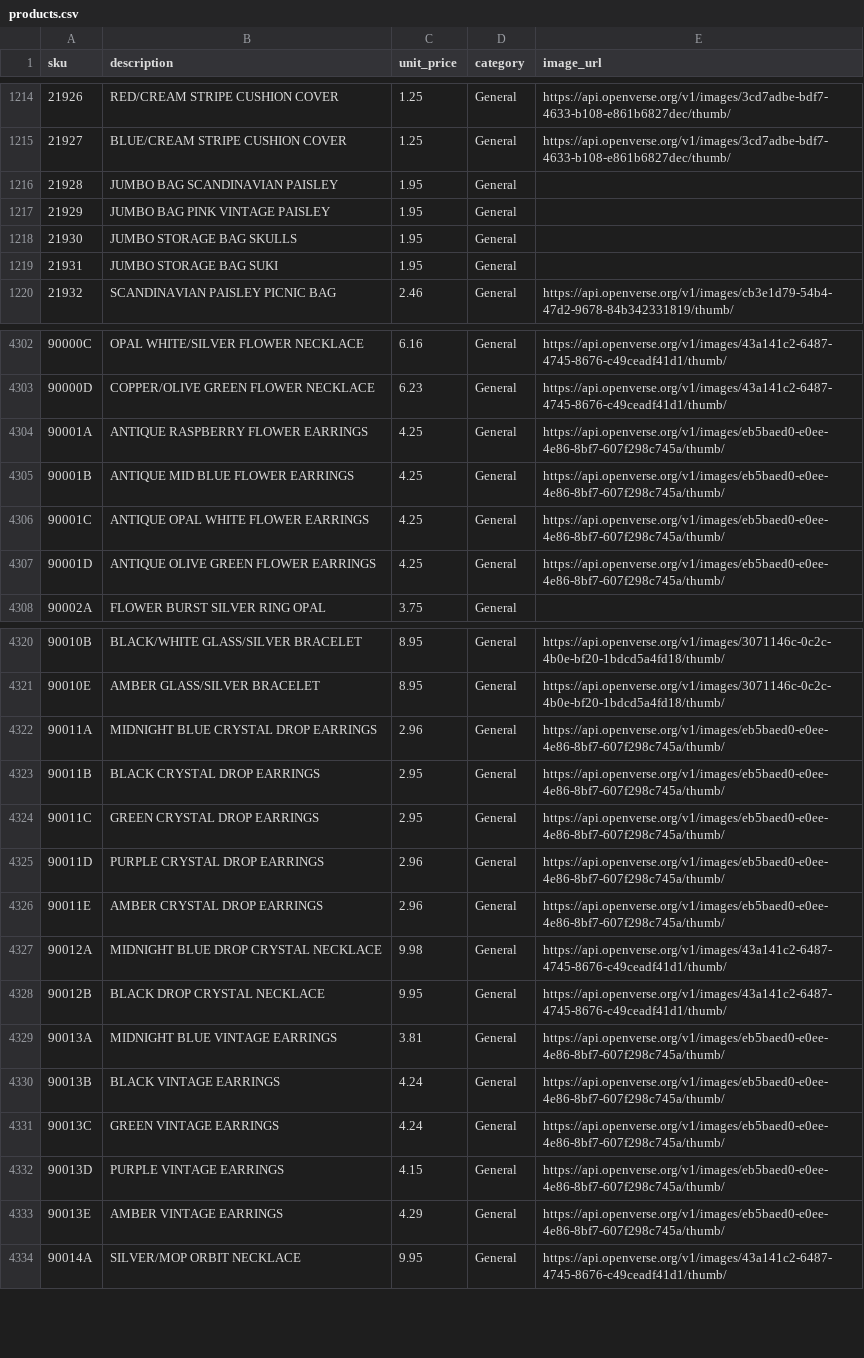
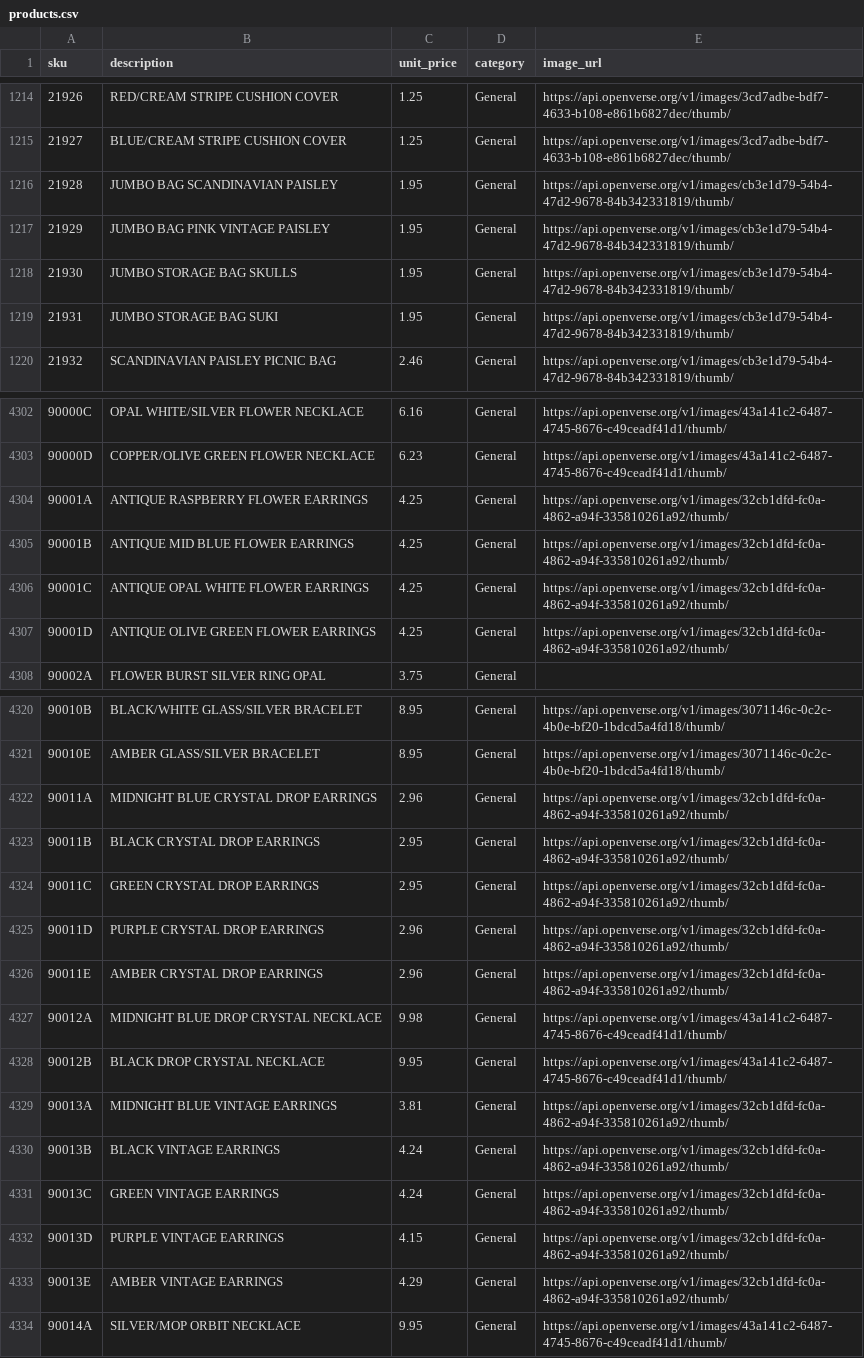
Before and after one commit to Gau190/dmml-2501-retail-recommender, a CSV file: data-mining/outputs/products.csv, drawn as a sheet; only a part is shown, gaps mark what is left out; the diff covers the shown part only.

Commit message:
Fix bad image match and complete image coverage for the rule network
Fixed a genuinely wrong match: the keyword 'EARRINGS' had resolved to a
Flickr photo titled 'Baby's Ear' (search false-positive on the 'ear'
substring) - an unrelated and inappropriate image for a jewelry product.
Replaced with a real jewelry photo, and scanned the full image cache for
similar child-related mismatches (found none other than this one; BABY/
BIB/CHILDREN/ENFANTS matches are legitimate since those products are
actually baby-themed).

Also gave all 67 SKUs that participate in the association-rule network
(52 as antecedent, i.e. every product that can show a 'Khách hàng cũng
mua' recommendation) a real image - was 41/67, now 67/67. These are the
products a demo walkthrough actually shows (home featured list, product
detail recommendations, cart recommendations), so this is the set worth
curating carefully rather than chasing broader catalog coverage - image
completeness isn't part of the assignment's grading criteria (2.1-2.6
are about the mining technique and its integration), only the products a
grader will actually see interacting with the recommendation feature.
Verified each new match visually before accepting (e.g. rejected a
'hand warmer' match that was actually an unrelated mystery-box unboxing
photo, and a 'paper plates' match that was a cluttered party scene, in
favor of cleaner single-item photos). Overall catalog coverage: 65.3%.

```diff
--- a/data-mining/outputs/products.csv
+++ b/data-mining/outputs/products.csv
@@ -1215,6 +1215,6 @@ sku,description,unit_price,category,image_url
 21927,BLUE/CREAM STRIPE CUSHION COVER,1.25,General,https://api.openverse.org/v1/images/3cd7adbe-bdf7-4633-b108-e861b6827dec/thumb/
-21928,JUMBO BAG SCANDINAVIAN PAISLEY,1.95,General,
-21929,JUMBO BAG PINK VINTAGE PAISLEY,1.95,General,
-21930,JUMBO STORAGE BAG SKULLS,1.95,General,
-21931,JUMBO STORAGE BAG SUKI,1.95,General,
+21928,JUMBO BAG SCANDINAVIAN PAISLEY,1.95,General,https://api.openverse.org/v1/images/cb3e1d79-54b4-47d2-9678-84b342331819/thumb/
+21929,JUMBO BAG PINK VINTAGE PAISLEY,1.95,General,https://api.openverse.org/v1/images/cb3e1d79-54b4-47d2-9678-84b342331819/thumb/
+21930,JUMBO STORAGE BAG SKULLS,1.95,General,https://api.openverse.org/v1/images/cb3e1d79-54b4-47d2-9678-84b342331819/thumb/
+21931,JUMBO STORAGE BAG SUKI,1.95,General,https://api.openverse.org/v1/images/cb3e1d79-54b4-47d2-9678-84b342331819/thumb/
 21932,SCANDINAVIAN PAISLEY PICNIC BAG,2.46,General,https://api.openverse.org/v1/images/cb3e1d79-54b4-47d2-9678-84b342331819/thumb/
@@ -4303,6 +4303,6 @@ sku,description,unit_price,category,image_url
 90000D,COPPER/OLIVE GREEN FLOWER NECKLACE,6.23,General,https://api.openverse.org/v1/images/43a141c2-6487-4745-8676-c49ceadf41d1/thumb/
-90001A,ANTIQUE RASPBERRY FLOWER EARRINGS,4.25,General,https://api.openverse.org/v1/images/eb5baed0-e0ee-4e86-8bf7-607f298c745a/thumb/
-90001B,ANTIQUE MID BLUE FLOWER EARRINGS,4.25,General,https://api.openverse.org/v1/images/eb5baed0-e0ee-4e86-8bf7-607f298c745a/thumb/
-90001C,ANTIQUE OPAL WHITE FLOWER EARRINGS,4.25,General,https://api.openverse.org/v1/images/eb5baed0-e0ee-4e86-8bf7-607f298c745a/thumb/
-90001D,ANTIQUE OLIVE GREEN FLOWER EARRINGS,4.25,General,https://api.openverse.org/v1/images/eb5baed0-e0ee-4e86-8bf7-607f298c745a/thumb/
+90001A,ANTIQUE RASPBERRY FLOWER EARRINGS,4.25,General,https://api.openverse.org/v1/images/32cb1dfd-fc0a-4862-a94f-335810261a92/thumb/
+90001B,ANTIQUE MID BLUE FLOWER EARRINGS,4.25,General,https://api.openverse.org/v1/images/32cb1dfd-fc0a-4862-a94f-335810261a92/thumb/
+90001C,ANTIQUE OPAL WHITE FLOWER EARRINGS,4.25,General,https://api.openverse.org/v1/images/32cb1dfd-fc0a-4862-a94f-335810261a92/thumb/
+90001D,ANTIQUE OLIVE GREEN FLOWER EARRINGS,4.25,General,https://api.openverse.org/v1/images/32cb1dfd-fc0a-4862-a94f-335810261a92/thumb/
 90002A,FLOWER BURST SILVER RING OPAL,3.75,General,
@@ -4321,14 +4321,14 @@ sku,description,unit_price,category,image_url
 90010E,AMBER GLASS/SILVER BRACELET,8.95,General,https://api.openverse.org/v1/images/3071146c-0c2c-4b0e-bf20-1bdcd5a4fd18/thumb/
-90011A,MIDNIGHT BLUE CRYSTAL DROP EARRINGS,2.96,General,https://api.openverse.org/v1/images/eb5baed0-e0ee-4e86-8bf7-607f298c745a/thumb/
-90011B,BLACK CRYSTAL DROP EARRINGS,2.95,General,https://api.openverse.org/v1/images/eb5baed0-e0ee-4e86-8bf7-607f298c745a/thumb/
-90011C,GREEN CRYSTAL DROP EARRINGS,2.95,General,https://api.openverse.org/v1/images/eb5baed0-e0ee-4e86-8bf7-607f298c745a/thumb/
-90011D,PURPLE CRYSTAL DROP EARRINGS,2.96,General,https://api.openverse.org/v1/images/eb5baed0-e0ee-4e86-8bf7-607f298c745a/thumb/
-90011E,AMBER CRYSTAL DROP EARRINGS,2.96,General,https://api.openverse.org/v1/images/eb5baed0-e0ee-4e86-8bf7-607f298c745a/thumb/
+90011A,MIDNIGHT BLUE CRYSTAL DROP EARRINGS,2.96,General,https://api.openverse.org/v1/images/32cb1dfd-fc0a-4862-a94f-335810261a92/thumb/
+90011B,BLACK CRYSTAL DROP EARRINGS,2.95,General,https://api.openverse.org/v1/images/32cb1dfd-fc0a-4862-a94f-335810261a92/thumb/
+90011C,GREEN CRYSTAL DROP EARRINGS,2.95,General,https://api.openverse.org/v1/images/32cb1dfd-fc0a-4862-a94f-335810261a92/thumb/
+90011D,PURPLE CRYSTAL DROP EARRINGS,2.96,General,https://api.openverse.org/v1/images/32cb1dfd-fc0a-4862-a94f-335810261a92/thumb/
+90011E,AMBER CRYSTAL DROP EARRINGS,2.96,General,https://api.openverse.org/v1/images/32cb1dfd-fc0a-4862-a94f-335810261a92/thumb/
 90012A,MIDNIGHT BLUE DROP CRYSTAL NECKLACE,9.98,General,https://api.openverse.org/v1/images/43a141c2-6487-4745-8676-c49ceadf41d1/thumb/
 90012B,BLACK DROP CRYSTAL NECKLACE,9.95,General,https://api.openverse.org/v1/images/43a141c2-6487-4745-8676-c49ceadf41d1/thumb/
-90013A,MIDNIGHT BLUE VINTAGE EARRINGS,3.81,General,https://api.openverse.org/v1/images/eb5baed0-e0ee-4e86-8bf7-607f298c745a/thumb/
-90013B,BLACK VINTAGE EARRINGS,4.24,General,https://api.openverse.org/v1/images/eb5baed0-e0ee-4e86-8bf7-607f298c745a/thumb/
-90013C,GREEN VINTAGE EARRINGS,4.24,General,https://api.openverse.org/v1/images/eb5baed0-e0ee-4e86-8bf7-607f298c745a/thumb/
-90013D,PURPLE VINTAGE EARRINGS,4.15,General,https://api.openverse.org/v1/images/eb5baed0-e0ee-4e86-8bf7-607f298c745a/thumb/
-90013E,AMBER VINTAGE EARRINGS,4.29,General,https://api.openverse.org/v1/images/eb5baed0-e0ee-4e86-8bf7-607f298c745a/thumb/
+90013A,MIDNIGHT BLUE VINTAGE EARRINGS,3.81,General,https://api.openverse.org/v1/images/32cb1dfd-fc0a-4862-a94f-335810261a92/thumb/
+90013B,BLACK VINTAGE EARRINGS,4.24,General,https://api.openverse.org/v1/images/32cb1dfd-fc0a-4862-a94f-335810261a92/thumb/
+90013C,GREEN VINTAGE EARRINGS,4.24,General,https://api.openverse.org/v1/images/32cb1dfd-fc0a-4862-a94f-335810261a92/thumb/
+90013D,PURPLE VINTAGE EARRINGS,4.15,General,https://api.openverse.org/v1/images/32cb1dfd-fc0a-4862-a94f-335810261a92/thumb/
+90013E,AMBER VINTAGE EARRINGS,4.29,General,https://api.openverse.org/v1/images/32cb1dfd-fc0a-4862-a94f-335810261a92/thumb/
 90014A,SILVER/MOP ORBIT NECKLACE,9.95,General,https://api.openverse.org/v1/images/43a141c2-6487-4745-8676-c49ceadf41d1/thumb/
```
Also changed, not shown: 57 edited cells elsewhere in this file, webapp/src/RetailRecommender.Web/SeedData/products.csv.
